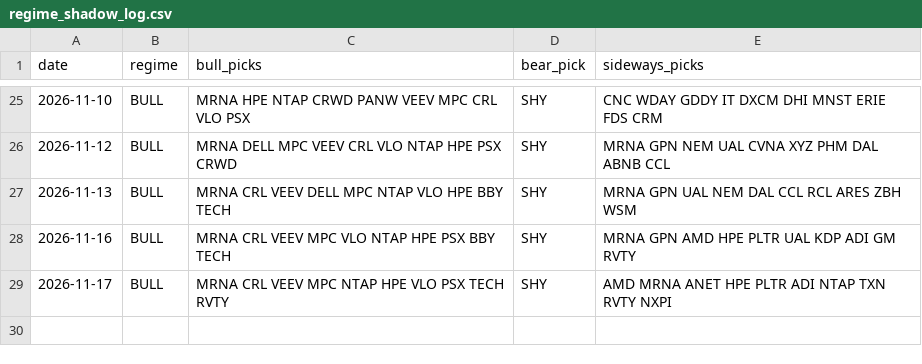
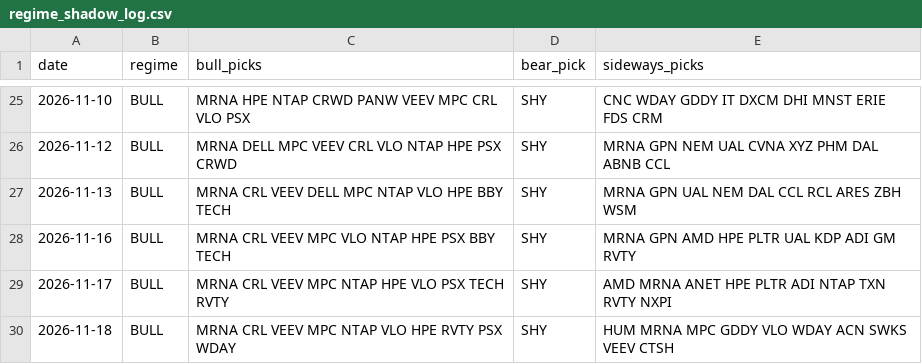
Before and after one commit to shubhamkumarsingh91-lgtm/AI-Paper-Trading-Bot, a CSV file: state/regime_shadow_log.csv, drawn as a sheet; only a part is shown, gaps mark what is left out; the diff names each change by its address in the sheet, - before the commit and + after, or states it on an @@ line.

Commit message:
regime paper update [skip ci]

```diff
--- a/state/regime_shadow_log.csv
+++ b/state/regime_shadow_log.csv
+row 30: 2026-11-18 | BULL | MRNA CRL VEEV MPC NTAP VLO HPE RVTY PSX WDAY | SHY | HUM MRNA MPC GDDY VLO WDAY ACN SWKS VEEV CTSH
```
Also changed, not shown: state/regime_scorecard.csv, 2 other files.
